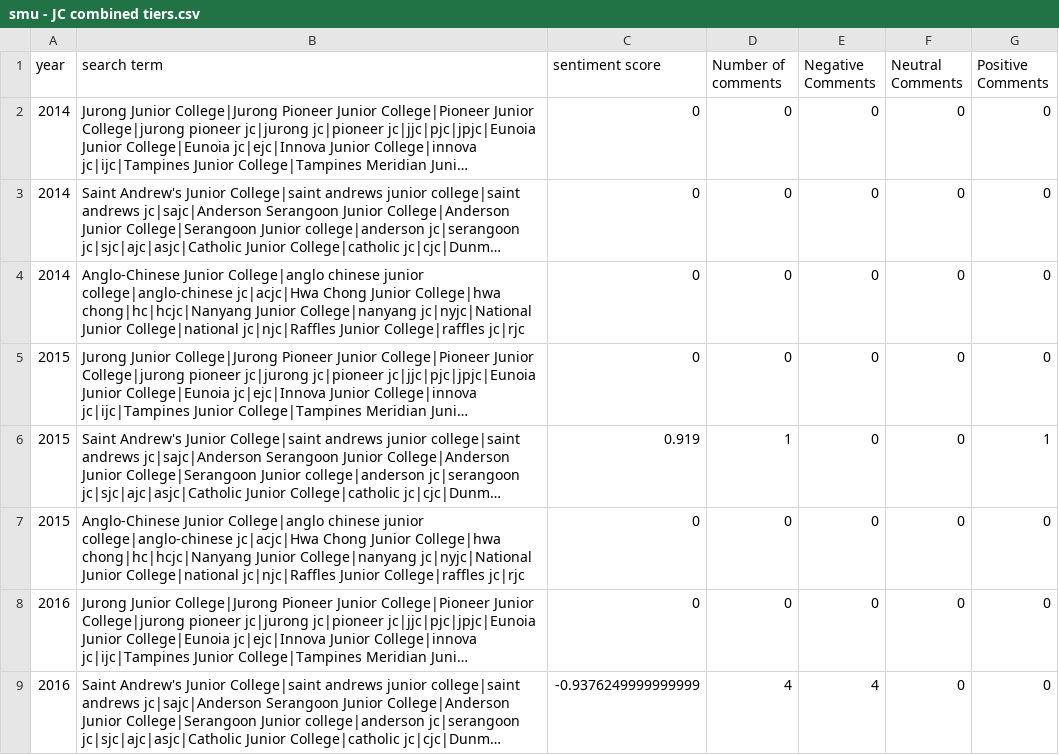
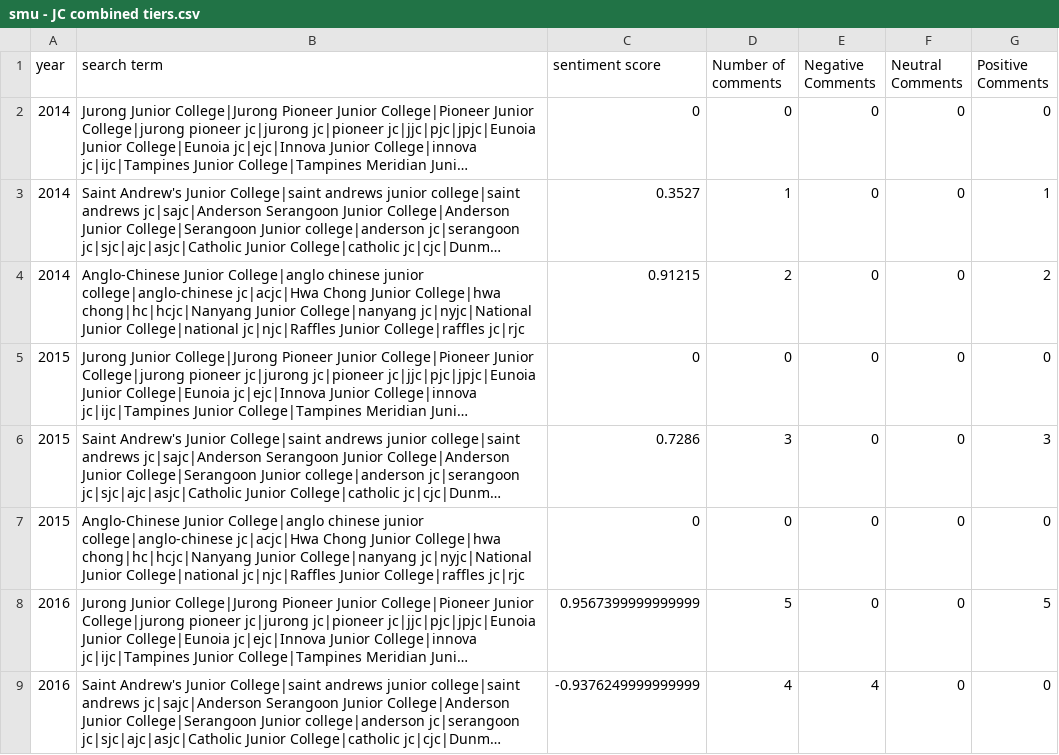
Before and after one commit to shermanleejm/Social_Analytics, a CSV file: output/smu - JC combined tiers.csv, drawn as a sheet; only a part is shown; long unchanged cells end in …; the diff covers the shown part only; the diff names each change by its address in the sheet, - before the commit and + after, or states it on an @@ line.

Commit message:
all new data is in

```diff
--- a/output/smu - JC combined tiers.csv
+++ b/output/smu - JC combined tiers.csv
-C3 (sentiment score): 0
+C3 (sentiment score): 0.3527
-D3 (Number of comments): 0
+D3 (Number of comments): 1
-G3 (Positive Comments): 0
+G3 (Positive Comments): 1
-C4 (sentiment score): 0
+C4 (sentiment score): 0.91215
-D4 (Number of comments): 0
+D4 (Number of comments): 2
-G4 (Positive Comments): 0
+G4 (Positive Comments): 2
-C6 (sentiment score): 0.919
+C6 (sentiment score): 0.7286
-D6 (Number of comments): 1
+D6 (Number of comments): 3
-G6 (Positive Comments): 1
+G6 (Positive Comments): 3
-C8 (sentiment score): 0
+C8 (sentiment score): 0.9567399999999999
-D8 (Number of comments): 0
+D8 (Number of comments): 5
-G8 (Positive Comments): 0
+G8 (Positive Comments): 5
```
Also changed, not shown: 1 added row, 1 removed row and 7 edited cells elsewhere in this file, 22 other files.
